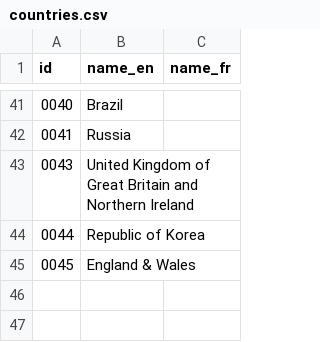
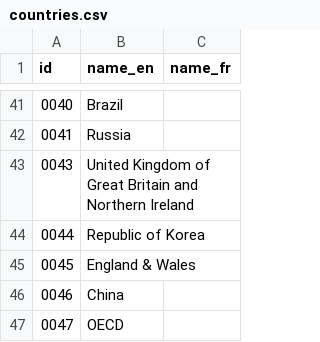
Before and after one commit to PHACDataHub/cpho-phase2, a CSV file: server/cpho/scripts/countries.csv, drawn as a sheet; only a part is shown, gaps mark what is left out; the diff names each change by its address in the sheet, - before the commit and + after, or states it on an @@ line.

Commit message:
added china and OECD to countries and alphabetized

```diff
--- a/server/cpho/scripts/countries.csv
+++ b/server/cpho/scripts/countries.csv
+row 46: 0046 | China
+row 47: 0047 | OECD
```
Also changed, not shown: 1 other file.
